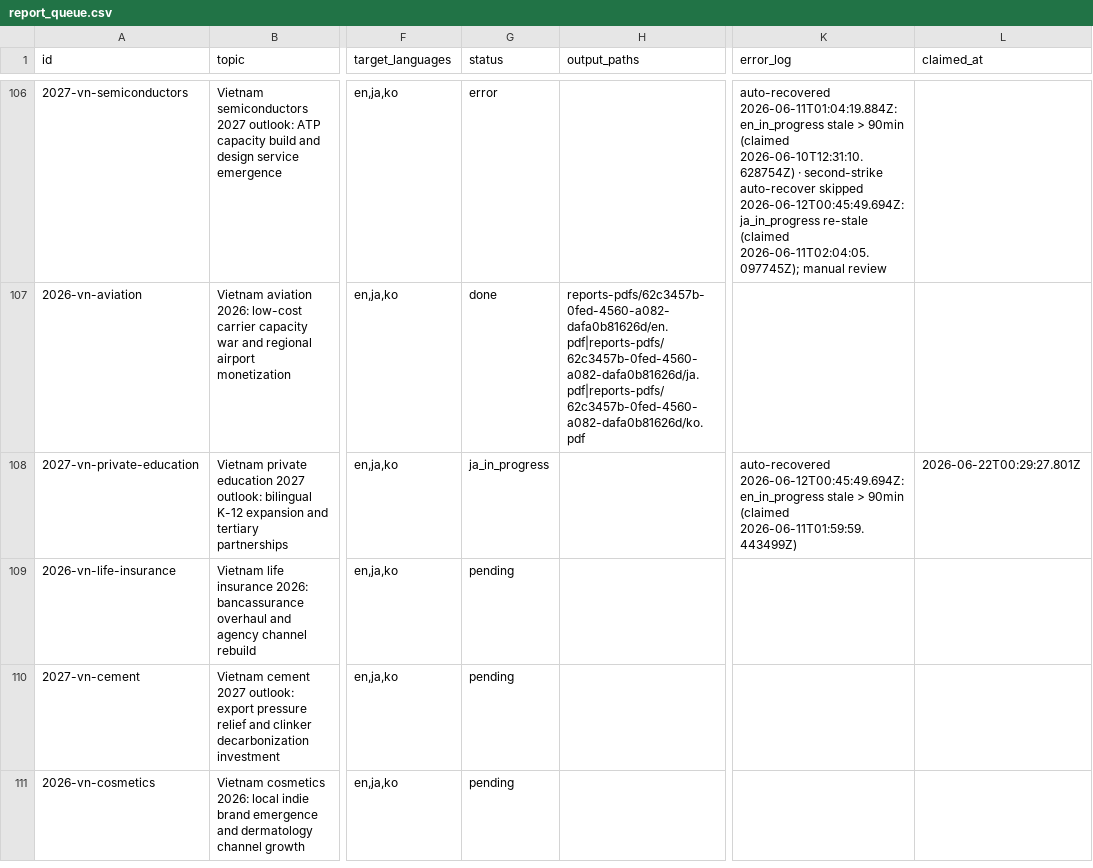
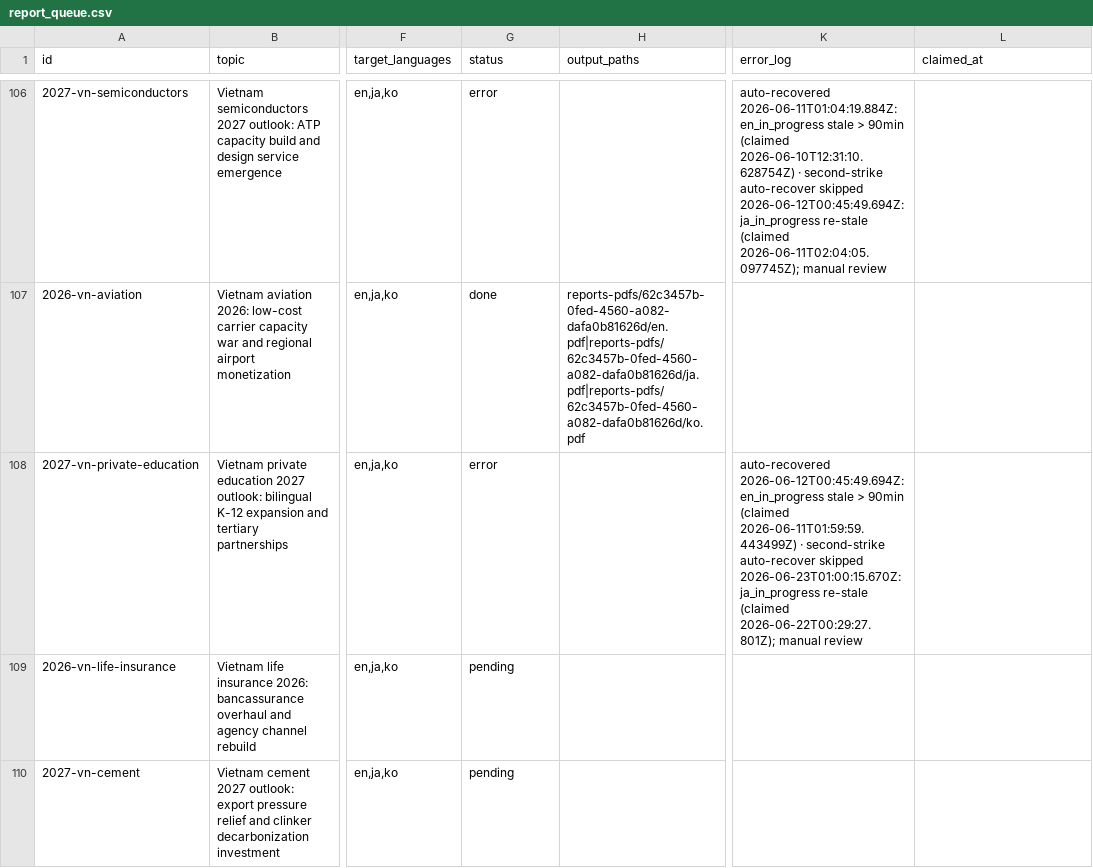
Before and after one commit to henryvn2004-arch/kira-research, a CSV file: data/report_queue.csv, drawn as a sheet; only a part is shown, gaps mark what is left out; the shorter side is filled out with more unchanged rows; the diff names each change by its address in the sheet, - before the commit and + after, or states it on an @@ line.

Commit message:
batch: auto-recover 1 stale claim(s)

```diff
--- a/data/report_queue.csv
+++ b/data/report_queue.csv
-G108 (status): ja_in_progress
+G108 (status): error
-K108 (error_log): …(claimed 2026-06-11T01:59:59.443499Z)
+K108 (error_log): …(claimed 2026-06-11T01:59:59.443499Z) · second-strike auto-recover skipped 2026-06-23T01:00:15.670Z: ja_in_progress re-stale (claimed 2026-06-22T00:29:27.801Z); manual review
-L108 (claimed_at): 2026-06-22T00:29:27.801Z
+L108 (claimed_at): (empty)
```
